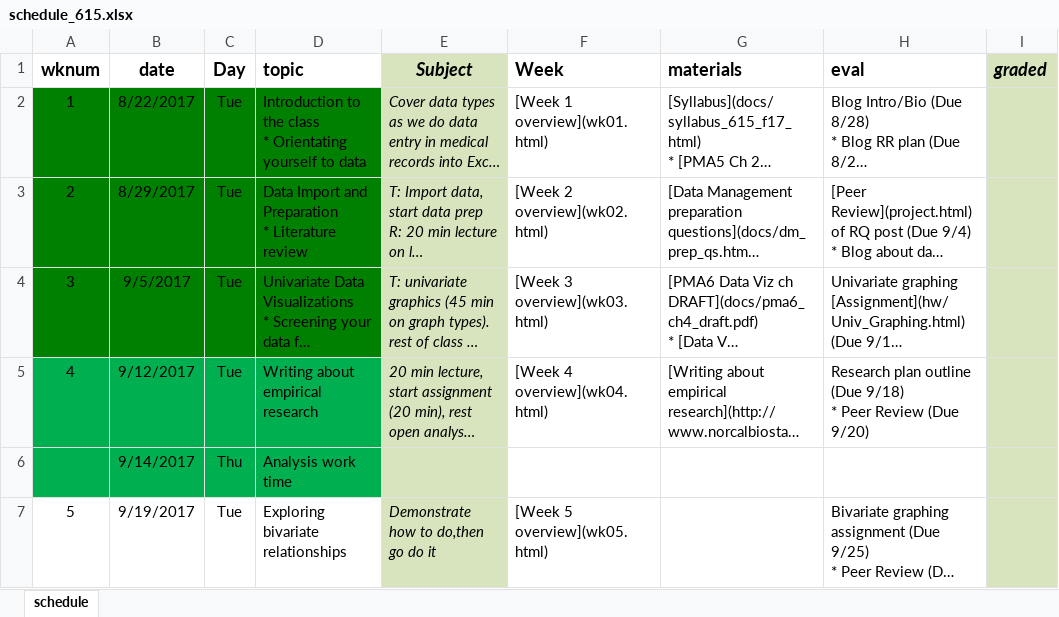
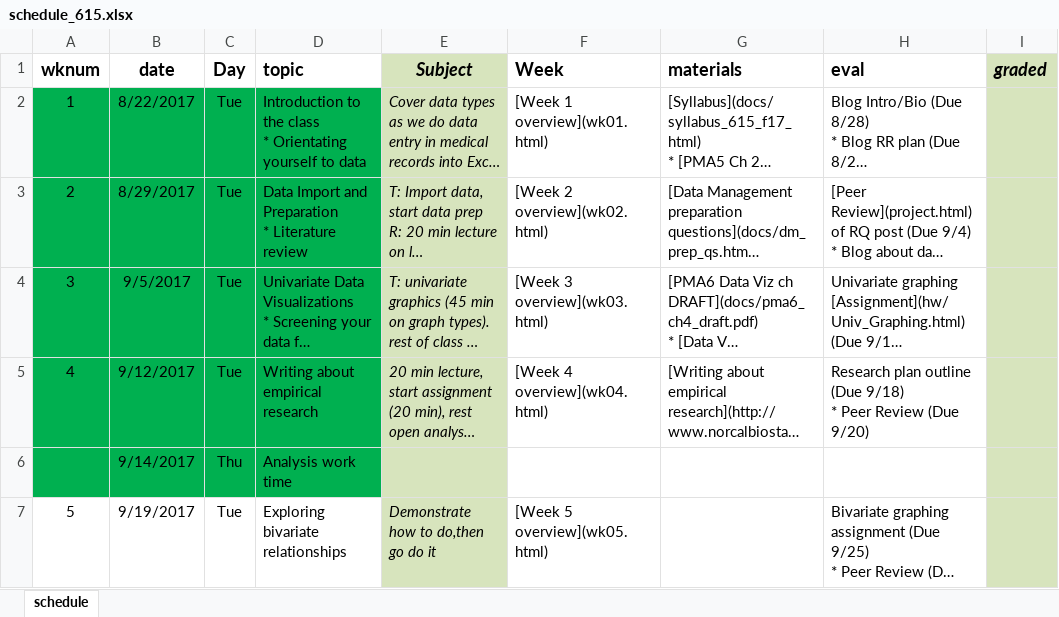
Before and after one commit to norcalbiostat/MATH615_F19_old, an Excel workbook: schedule_615.xlsx, sheet schedule, drawn as a sheet; only a part is shown; long unchanged cells end in …; values as stored, in another font and other column widths than the file's, no borders; the diff names each change by its address in the sheet, - before the commit and + after, or states it on an @@ line.

```diff
--- a/schedule_615.xlsx (sheet schedule)
+++ b/schedule_615.xlsx (sheet schedule)
-A2:D4 fill: #008000
+A2:D4 fill: #00B050
```
Also changed, not shown: 6 other files.
